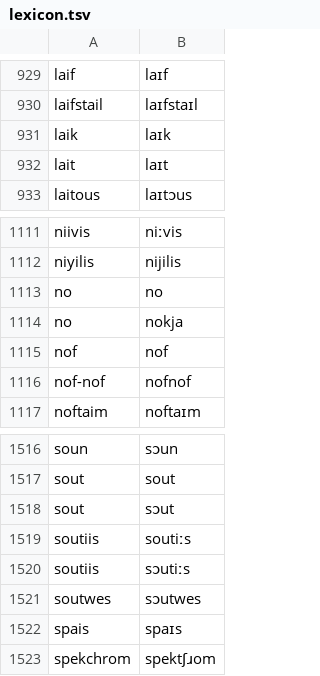
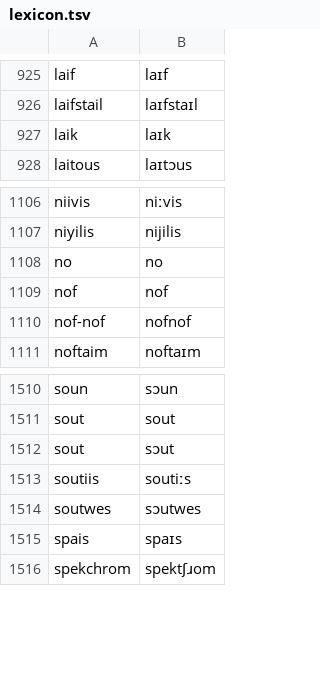
Before and after one commit to neurlang/dataset, a TSV file: jamaican/lexicon.tsv, drawn as a sheet; only a part is shown, gaps mark what is left out; the diff covers the shown part only.

```diff
--- a/jamaican/lexicon.tsv
+++ b/jamaican/lexicon.tsv
@@ -931,3 +927,2 @@ laifstail	laɪfstaɪl
 laik	laɪk
-lait	laɪt
 laitous	laɪtɔus
@@ -1113,3 +1108,2 @@ niyilis	nijilis
 no	no
-no	nokja
 nof	nof
@@ -1519,3 +1513,2 @@ sout	sɔut
 soutiis	soutiːs
-soutiis	sɔutiːs
 soutwes	sɔutwes
```
Also changed, not shown: 6 removed rows elsewhere in this file.
